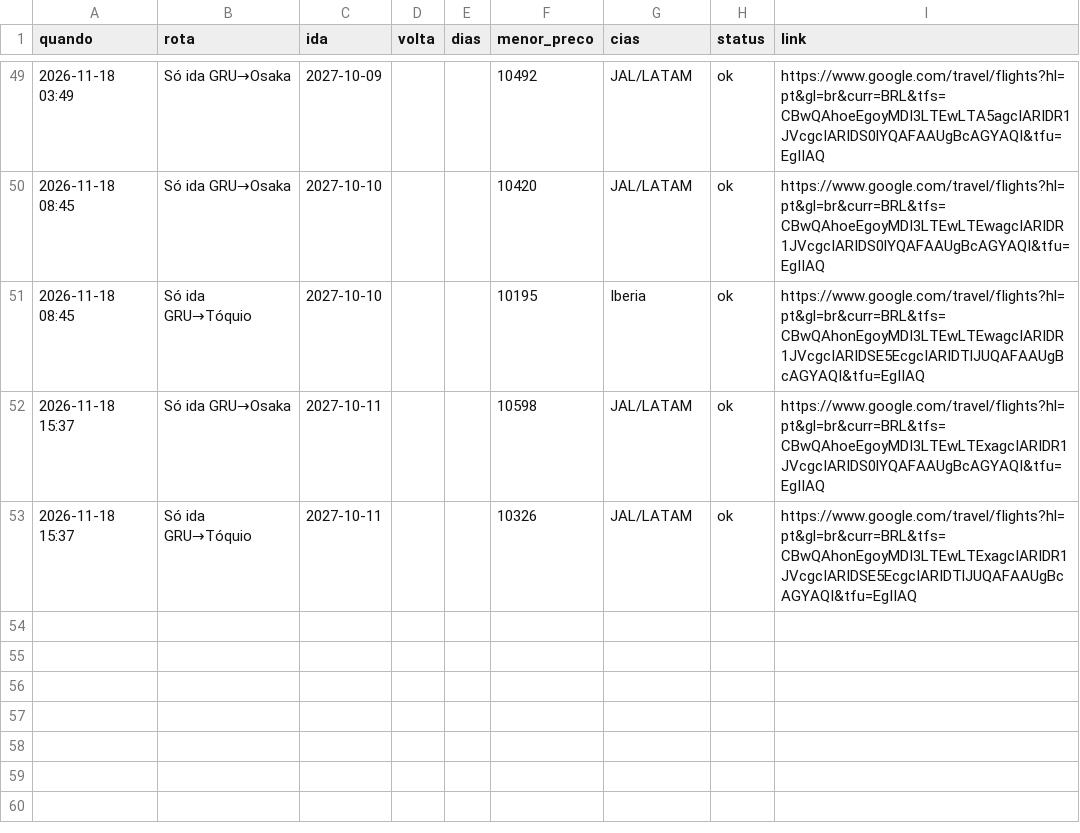
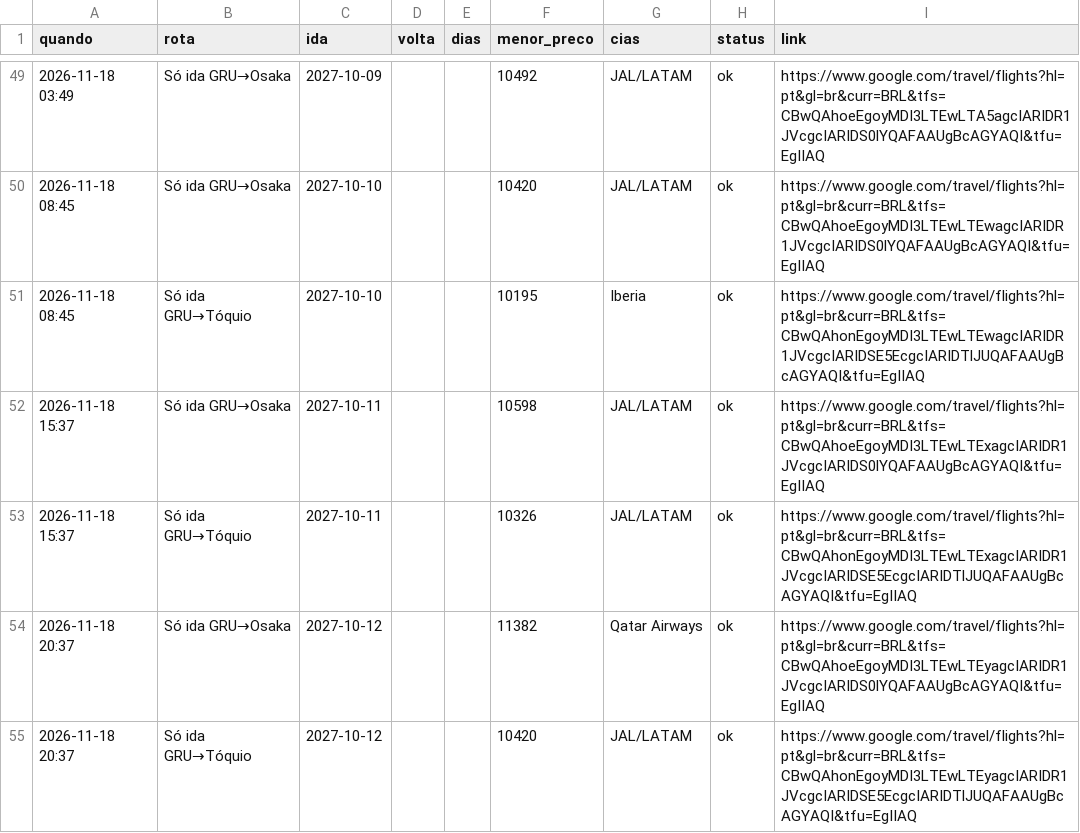
Before and after one commit to kamillabodi/robo-passagens-japao, a CSV file: data/historico.csv, drawn as a sheet; only a part is shown, gaps mark what is left out.

```diff
--- a/data/historico.csv
+++ b/data/historico.csv
@@ -53 +53,3 @@ quando,rota,ida,volta,dias,menor_preco,cias,status,link
 2026-11-18 15:37,Só ida GRU→Tóquio,2027-10-11,,,10326,JAL/LATAM,ok,https://www.google.com/travel/flights?hl=pt&gl=br&curr=BRL&tfs=CBwQAhonEgoyMDI3LTEwLTExagcIARIDR1JVcgcIARIDSE5EcgcIARIDTlJUQAFAAUgBcAGYAQI&tfu=EgIIAQ
+2026-11-18 20:37,Só ida GRU→Osaka,2027-10-12,,,11382,Qatar Airways,ok,https://www.google.com/travel/flights?hl=pt&gl=br&curr=BRL&tfs=CBwQAhoeEgoyMDI3LTEwLTEyagcIARIDR1JVcgcIARIDS0lYQAFAAUgBcAGYAQI&tfu=EgIIAQ
+2026-11-18 20:37,Só ida GRU→Tóquio,2027-10-12,,,10420,JAL/LATAM,ok,https://www.google.com/travel/flights?hl=pt&gl=br&curr=BRL&tfs=CBwQAhonEgoyMDI3LTEwLTEyagcIARIDR1JVcgcIARIDSE5EcgcIARIDTlJUQAFAAUgBcAGYAQI&tfu=EgIIAQ
```
Also changed, not shown: 2 other files.
